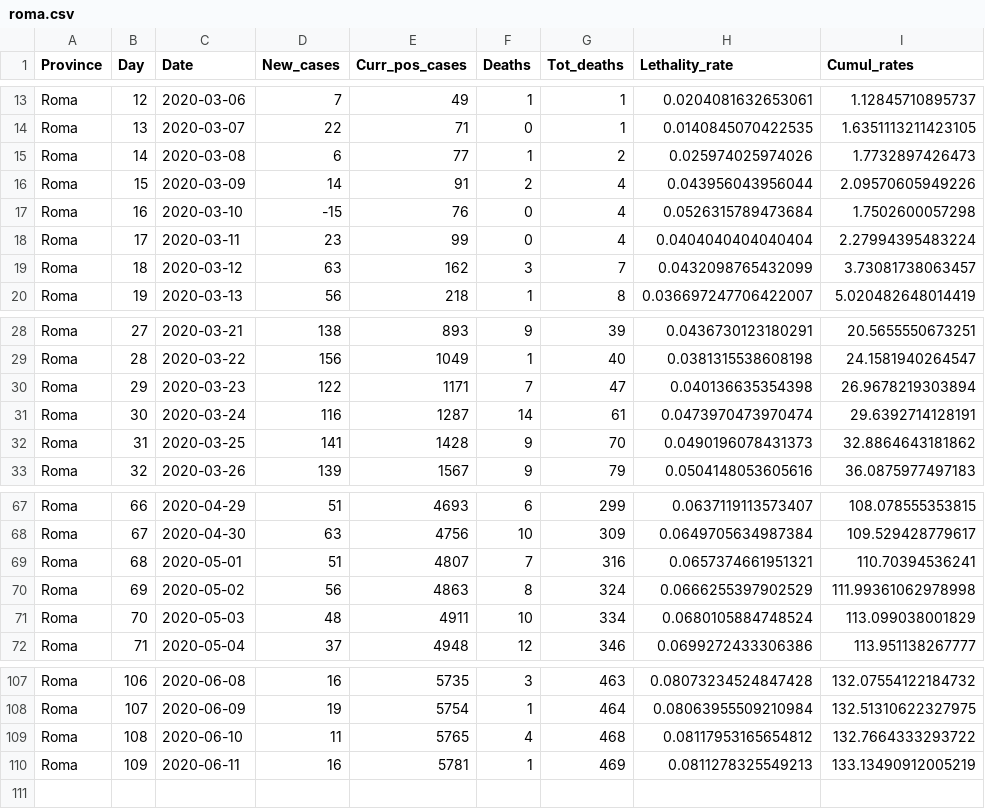
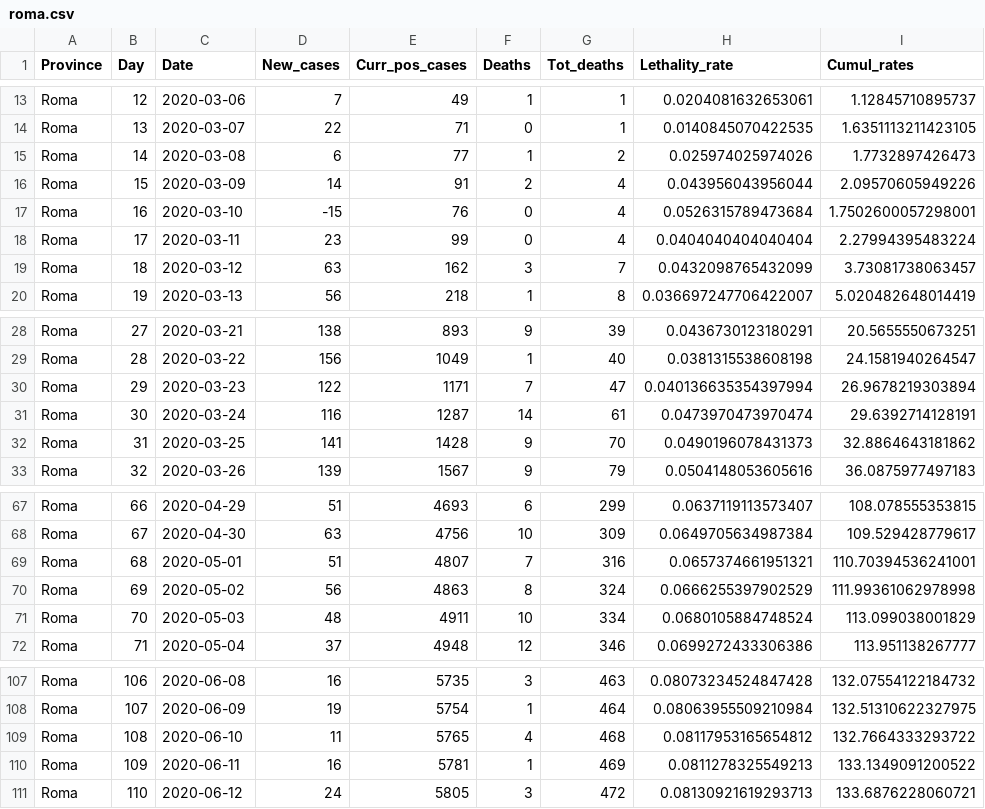
Before and after one commit to CEEDS-DEMM/COVID-Pro-Dataset, a CSV file: Deaths_Lazio/roma.csv, drawn as a sheet; only a part is shown, gaps mark what is left out.

```diff
--- a/Deaths_Lazio/roma.csv
+++ b/Deaths_Lazio/roma.csv
@@ -16,3 +16,3 @@ Roma,14,2020-03-08,6,77,1,2,0.025974025974026,1.7732897426473
 Roma,15,2020-03-09,14,91,2,4,0.043956043956044,2.09570605949226
-Roma,16,2020-03-10,-15,76,0,4,0.0526315789473684,1.7502600057298
+Roma,16,2020-03-10,-15,76,0,4,0.0526315789473684,1.7502600057298001
 Roma,17,2020-03-11,23,99,0,4,0.0404040404040404,2.27994395483224
@@ -29,3 +29,3 @@ Roma,27,2020-03-21,138,893,9,39,0.0436730123180291,20.5655550673251
 Roma,28,2020-03-22,156,1049,1,40,0.0381315538608198,24.1581940264547
-Roma,29,2020-03-23,122,1171,7,47,0.040136635354398,26.9678219303894
+Roma,29,2020-03-23,122,1171,7,47,0.040136635354397994,26.9678219303894
 Roma,30,2020-03-24,116,1287,14,61,0.0473970473970474,29.6392714128191
@@ -68,3 +68,3 @@ Roma,66,2020-04-29,51,4693,6,299,0.0637119113573407,108.078555353815
 Roma,67,2020-04-30,63,4756,10,309,0.0649705634987384,109.529428779617
-Roma,68,2020-05-01,51,4807,7,316,0.0657374661951321,110.70394536241
+Roma,68,2020-05-01,51,4807,7,316,0.0657374661951321,110.70394536241001
 Roma,69,2020-05-02,56,4863,8,324,0.0666255397902529,111.99361062978998
@@ -109,2 +109,3 @@ Roma,107,2020-06-09,19,5754,1,464,0.08063955509210984,132.51310622327975
 Roma,108,2020-06-10,11,5765,4,468,0.08117953165654812,132.7664333293722
-Roma,109,2020-06-11,16,5781,1,469,0.0811278325549213,133.13490912005219
+Roma,109,2020-06-11,16,5781,1,469,0.0811278325549213,133.1349091200522
+Roma,110,2020-06-12,24,5805,3,472,0.08130921619293713,133.6876228060721
```
Also changed, not shown: Deaths_Lazio/rieti.csv, Deaths_Lombardia/cremona.csv, 30 other files.
